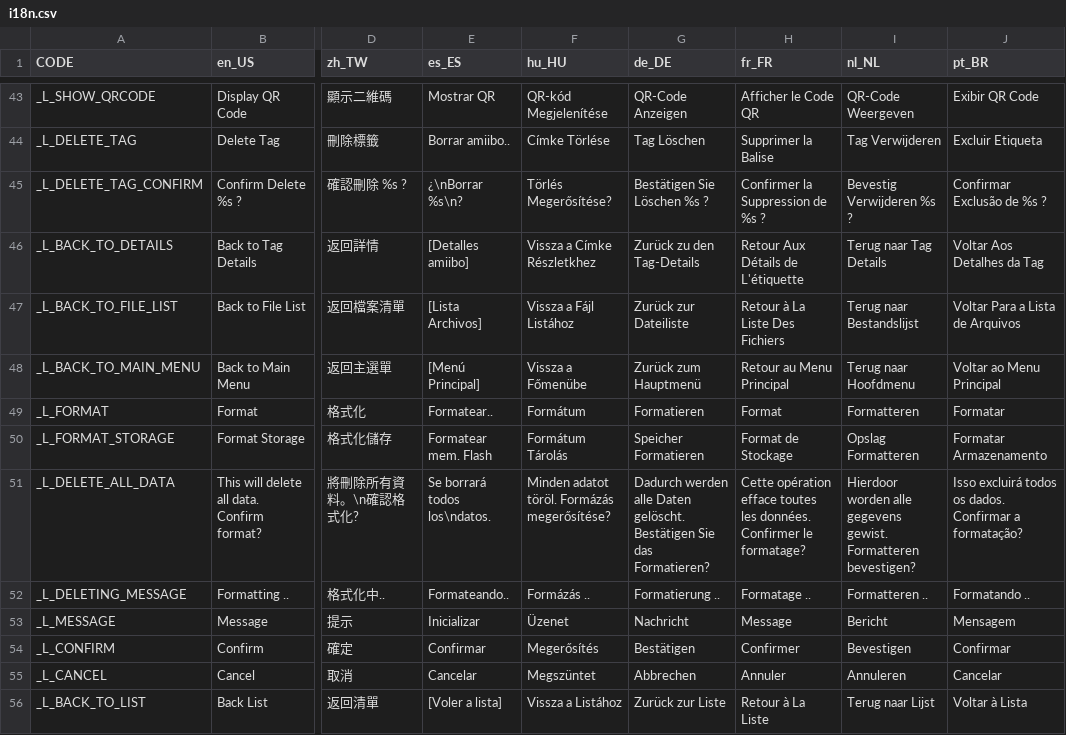
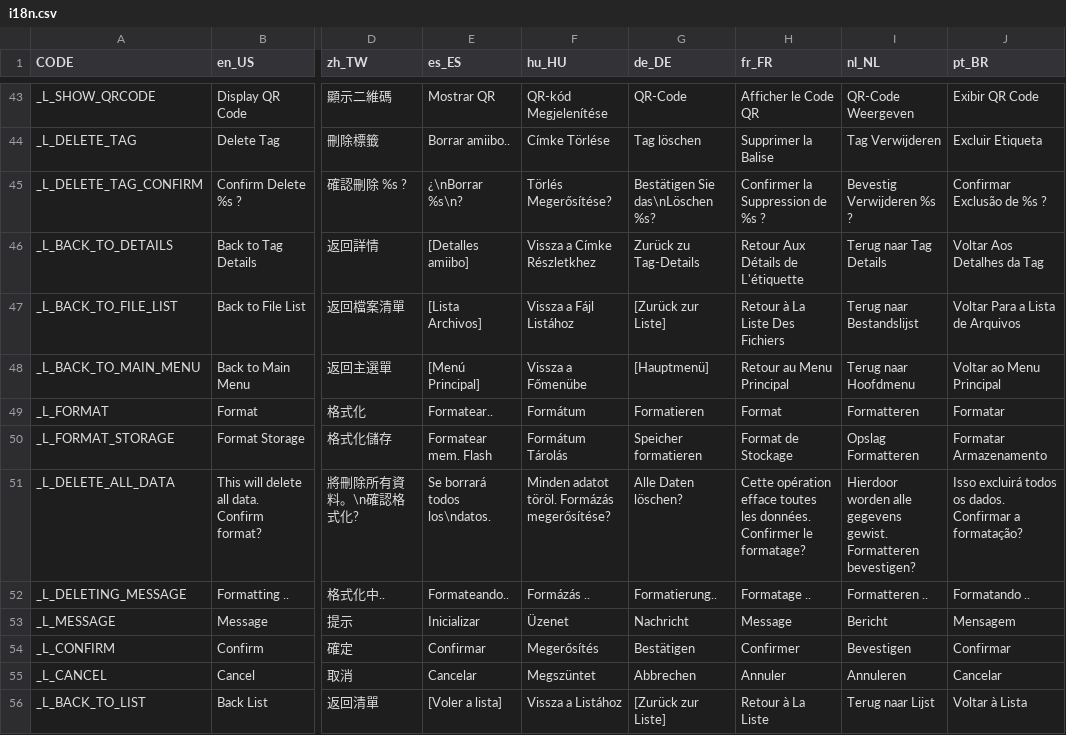
Before and after one commit to solosky/pixl.js, a CSV file: fw/data/i18n.csv, drawn as a sheet; only a part is shown, gaps mark what is left out; the diff covers the shown part only; the diff names each change by its address in the sheet, - before the commit and + after, or states it on an @@ line.

```diff
--- a/fw/data/i18n.csv
+++ b/fw/data/i18n.csv
-G43 (de_DE): QR-Code Anzeigen
+G43 (de_DE): QR-Code
-G44 (de_DE): Tag Löschen
+G44 (de_DE): Tag löschen
-G45 (de_DE): Bestätigen Sie Löschen %s ?
+G45 (de_DE): Bestätigen Sie das\nLöschen %s?
-G46 (de_DE): Zurück zu den Tag-Details
+G46 (de_DE): Zurück zu Tag-Details
-G47 (de_DE): Zurück zur Dateiliste
+G47 (de_DE): [Zurück zur Liste]
-G48 (de_DE): Zurück zum Hauptmenü
+G48 (de_DE): [Hauptmenü]
-G50 (de_DE): Speicher Formatieren
+G50 (de_DE): Speicher formatieren
-G51 (de_DE): Dadurch werden alle Daten gelöscht. Bestätigen Sie das Formatieren?
+G51 (de_DE): Alle Daten löschen?
-G52 (de_DE): Formatierung ..
+G52 (de_DE): Formatierung..
-G56 (de_DE): Zurück zur Liste
+G56 (de_DE): [Zurück zur Liste]
```
Also changed, not shown: 75 edited cells elsewhere in this file, 1 other file.
